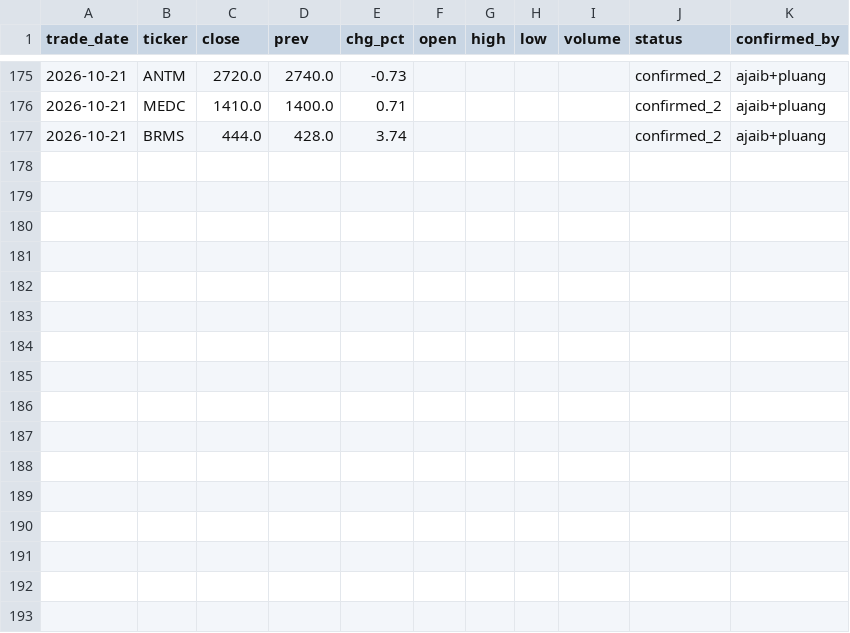
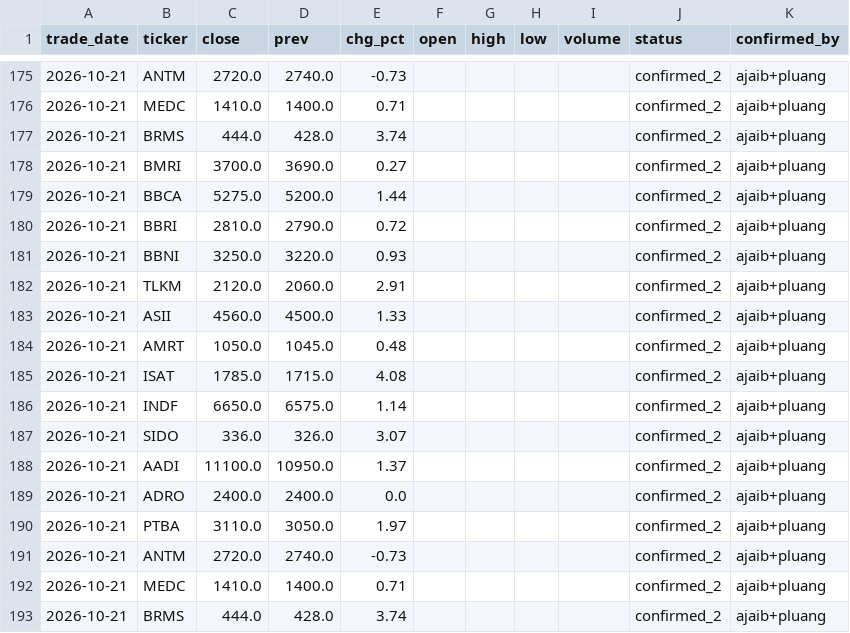
Before and after one commit to katonkresna/radar-bei-data, a CSV file: data/history.csv, drawn as a sheet; only a part is shown, gaps mark what is left out; the diff names each change by its address in the sheet, - before the commit and + after, or states it on an @@ line.

```diff
--- a/data/history.csv
+++ b/data/history.csv
+row 178: 2026-10-21 | BMRI | 3700.0 | 3690.0 | 0.27 |  |  |  |  | confirmed_2 | ajaib+pluang
+row 179: 2026-10-21 | BBCA | 5275.0 | 5200.0 | 1.44 |  |  |  |  | confirmed_2 | ajaib+pluang
+row 180: 2026-10-21 | BBRI | 2810.0 | 2790.0 | 0.72 |  |  |  |  | confirmed_2 | ajaib+pluang
+row 181: 2026-10-21 | BBNI | 3250.0 | 3220.0 | 0.93 |  |  |  |  | confirmed_2 | ajaib+pluang
+row 182: 2026-10-21 | TLKM | 2120.0 | 2060.0 | 2.91 |  |  |  |  | confirmed_2 | ajaib+pluang
+row 183: 2026-10-21 | ASII | 4560.0 | 4500.0 | 1.33 |  |  |  |  | confirmed_2 | ajaib+pluang
+row 184: 2026-10-21 | AMRT | 1050.0 | 1045.0 | 0.48 |  |  |  |  | confirmed_2 | ajaib+pluang
+row 185: 2026-10-21 | ISAT | 1785.0 | 1715.0 | 4.08 |  |  |  |  | confirmed_2 | ajaib+pluang
+row 186: 2026-10-21 | INDF | 6650.0 | 6575.0 | 1.14 |  |  |  |  | confirmed_2 | ajaib+pluang
+row 187: 2026-10-21 | SIDO | 336.0 | 326.0 | 3.07 |  |  |  |  | confirmed_2 | ajaib+pluang
+row 188: 2026-10-21 | AADI | 11100.0 | 10950.0 | 1.37 |  |  |  |  | confirmed_2 | ajaib+pluang
+row 189: 2026-10-21 | ADRO | 2400.0 | 2400.0 | 0.0 |  |  |  |  | confirmed_2 | ajaib+pluang
+row 190: 2026-10-21 | PTBA | 3110.0 | 3050.0 | 1.97 |  |  |  |  | confirmed_2 | ajaib+pluang
+row 191: 2026-10-21 | ANTM | 2720.0 | 2740.0 | -0.73 |  |  |  |  | confirmed_2 | ajaib+pluang
+row 192: 2026-10-21 | MEDC | 1410.0 | 1400.0 | 0.71 |  |  |  |  | confirmed_2 | ajaib+pluang
+row 193: 2026-10-21 | BRMS | 444.0 | 428.0 | 3.74 |  |  |  |  | confirmed_2 | ajaib+pluang
```
Also changed, not shown: 3 other files.
